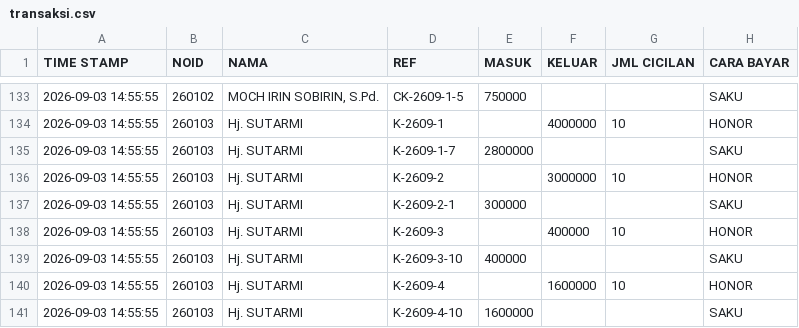
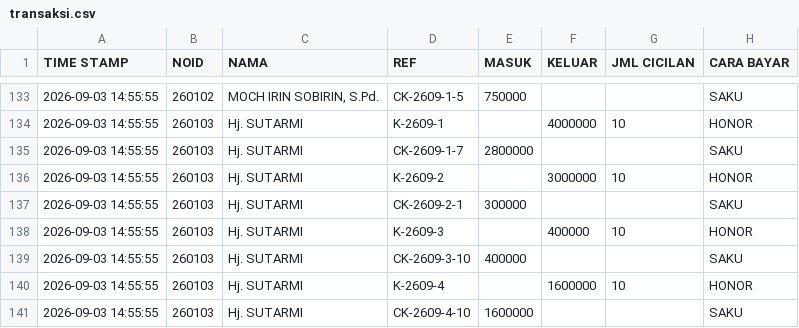
Before and after one commit to nexalone/KGP, a CSV file: data/transaksi.csv, drawn as a sheet; only a part is shown, gaps mark what is left out.

Commit message:
Update transaksi.csv - 2026-09-03T11:47:53.277Z

```diff
--- a/data/transaksi.csv
+++ b/data/transaksi.csv
@@ -134,8 +134,8 @@ TIME STAMP,NOID,NAMA,REF,MASUK,KELUAR,JML CICILAN,CARA BAYAR
 2026-09-03 14:55:55,260103,Hj. SUTARMI,K-2609-1,,4000000,10,HONOR
-2026-09-03 14:55:55,260103,Hj. SUTARMI,K-2609-1-7,2800000,,,SAKU
+2026-09-03 14:55:55,260103,Hj. SUTARMI,CK-2609-1-7,2800000,,,SAKU
 2026-09-03 14:55:55,260103,Hj. SUTARMI,K-2609-2,,3000000,10,HONOR
-2026-09-03 14:55:55,260103,Hj. SUTARMI,K-2609-2-1,300000,,,SAKU
+2026-09-03 14:55:55,260103,Hj. SUTARMI,CK-2609-2-1,300000,,,SAKU
 2026-09-03 14:55:55,260103,Hj. SUTARMI,K-2609-3,,400000,10,HONOR
-2026-09-03 14:55:55,260103,Hj. SUTARMI,K-2609-3-10,400000,,,SAKU
+2026-09-03 14:55:55,260103,Hj. SUTARMI,CK-2609-3-10,400000,,,SAKU
 2026-09-03 14:55:55,260103,Hj. SUTARMI,K-2609-4,,1600000,10,HONOR
-2026-09-03 14:55:55,260103,Hj. SUTARMI,K-2609-4-10,1600000,,,SAKU
+2026-09-03 14:55:55,260103,Hj. SUTARMI,CK-2609-4-10,1600000,,,SAKU
```
